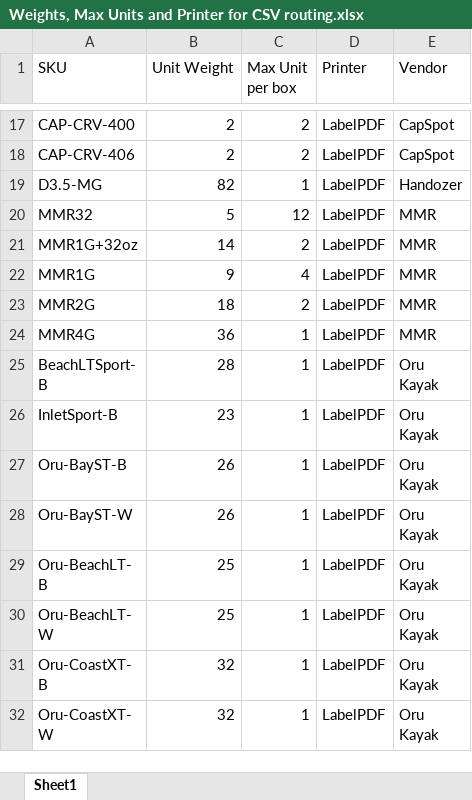
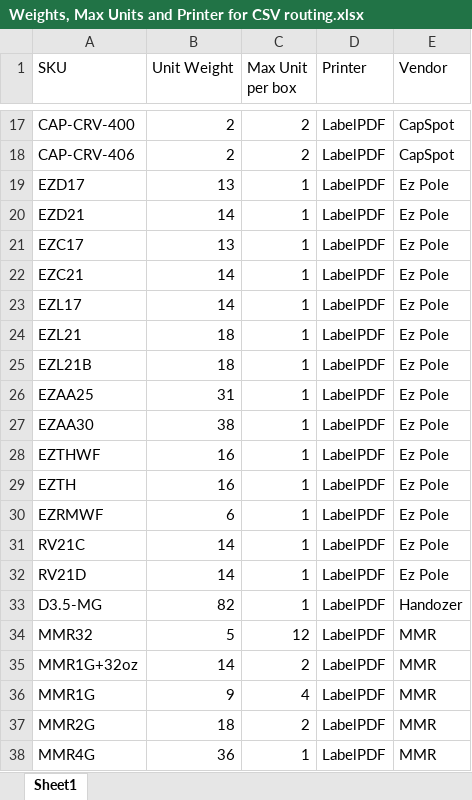
Before and after one commit to CornerstoneProductsGroup/Order-Splitter-v2, an Excel workbook: Weights, Max Units and Printer for CSV routing.xlsx, sheet Sheet1, drawn as a sheet; only a part is shown, gaps mark what is left out; the shorter side is filled out with more unchanged rows; values as stored, in another font and other column widths than the file's, no borders; the diff names each change by its address in the sheet, - before the commit and + after, or states it on an @@ line.

Commit message:
Add files via upload

```diff
--- a/Weights, Max Units and Printer for CSV routing.xlsx (sheet Sheet1)
+++ b/Weights, Max Units and Printer for CSV routing.xlsx (sheet Sheet1)
+row 19: EZD17 | 13 | 1 | LabelPDF | Ez Pole
+row 20: EZD21 | 14 | 1 | LabelPDF | Ez Pole
+row 21: EZC17 | 13 | 1 | LabelPDF | Ez Pole
+row 22: EZC21 | 14 | 1 | LabelPDF | Ez Pole
+row 23: EZL17 | 14 | 1 | LabelPDF | Ez Pole
+row 24: EZL21 | 18 | 1 | LabelPDF | Ez Pole
+row 25: EZL21B | 18 | 1 | LabelPDF | Ez Pole
+row 26: EZAA25 | 31 | 1 | LabelPDF | Ez Pole
+row 27: EZAA30 | 38 | 1 | LabelPDF | Ez Pole
+row 28: EZTHWF | 16 | 1 | LabelPDF | Ez Pole
+row 29: EZTH | 16 | 1 | LabelPDF | Ez Pole
+row 30: EZRMWF | 6 | 1 | LabelPDF | Ez Pole
+row 31: RV21C | 14 | 1 | LabelPDF | Ez Pole
+row 32: RV21D | 14 | 1 | LabelPDF | Ez Pole
```
